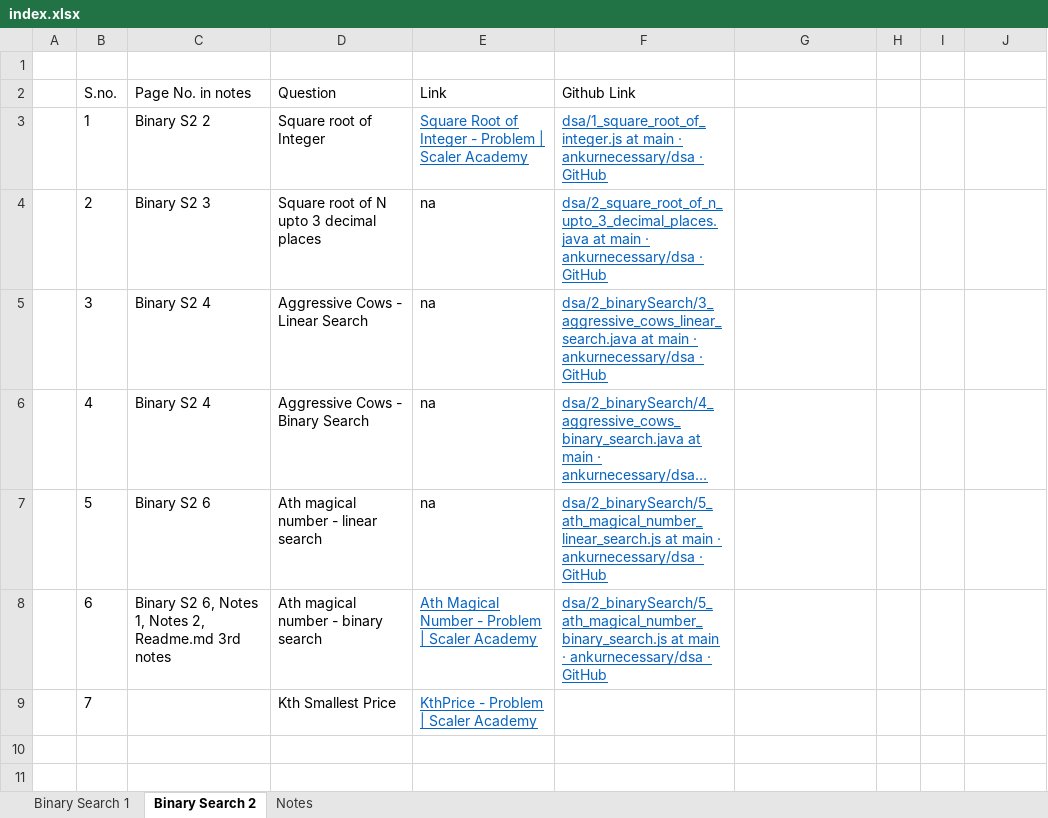
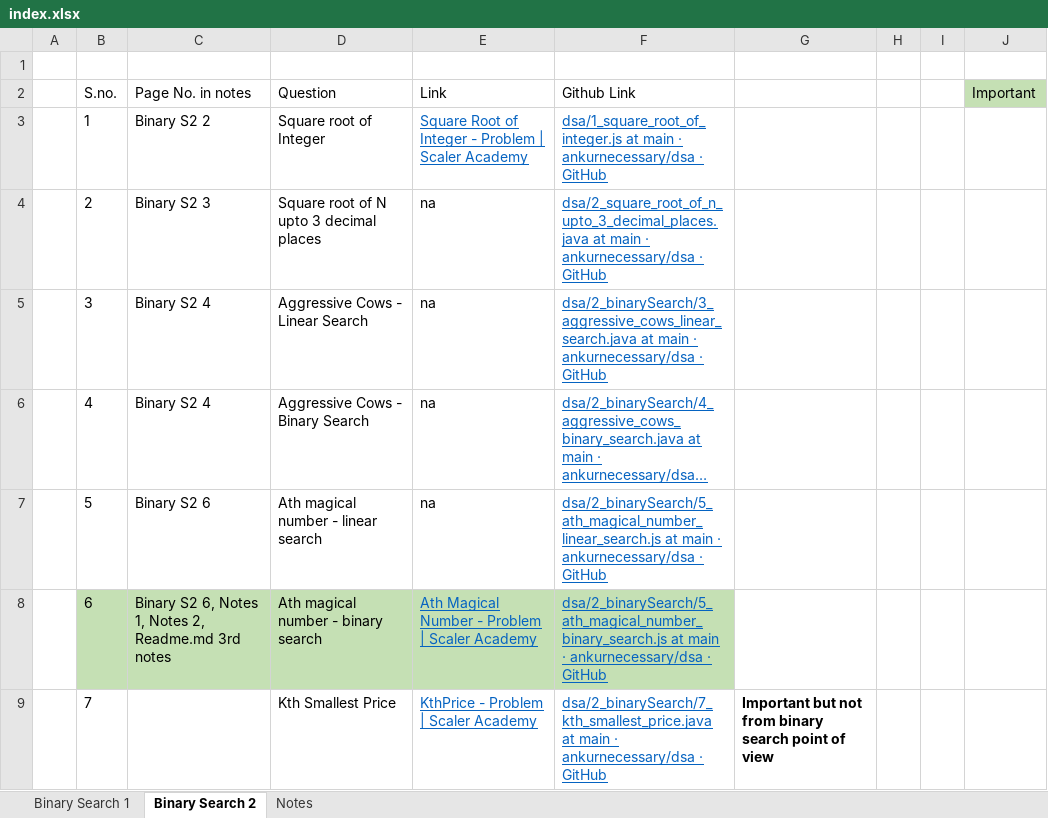
Before and after one commit to ankurnecessary/dsa, an Excel workbook: index.xlsx, sheet Binary Search 2, drawn as a sheet; long unchanged cells end in …; values as stored, in another font and other column widths than the file's, no borders; the diff names each change by its address in the sheet, - before the commit and + after, or states it on an @@ line.

```diff
--- a/index.xlsx (sheet Binary Search 2)
+++ b/index.xlsx (sheet Binary Search 2)
-J2: (empty)
+J2: Important
-J2 fill: none
+J2 fill: #C5E0B4
-B8:F8 fill: none
+B8:F8 fill: #C5E0B4
-F9 (Github Link): (empty)
+F9 (Github Link): dsa/2_binarySearch/7_kth_smallest_price.java at main · ankurnecessary/dsa · GitHub
-G9: (empty)
+G9: Important but not from binary search point of view
```
Also changed, not shown: sheet Binary Search 1, 2 other files.
